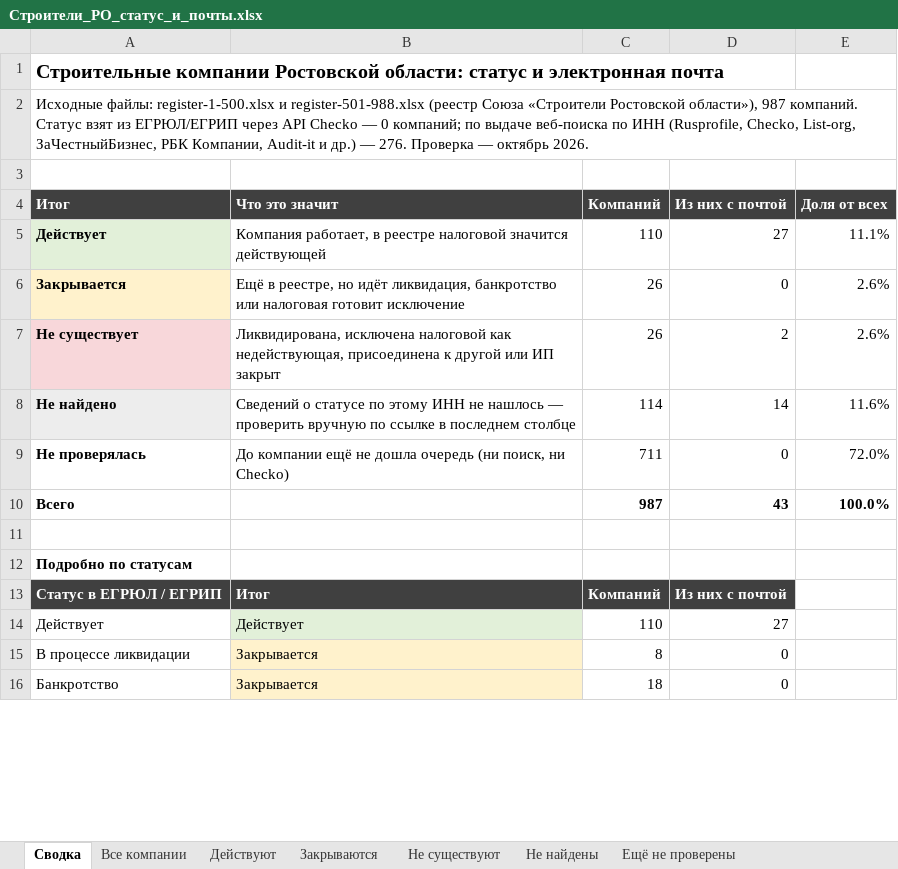
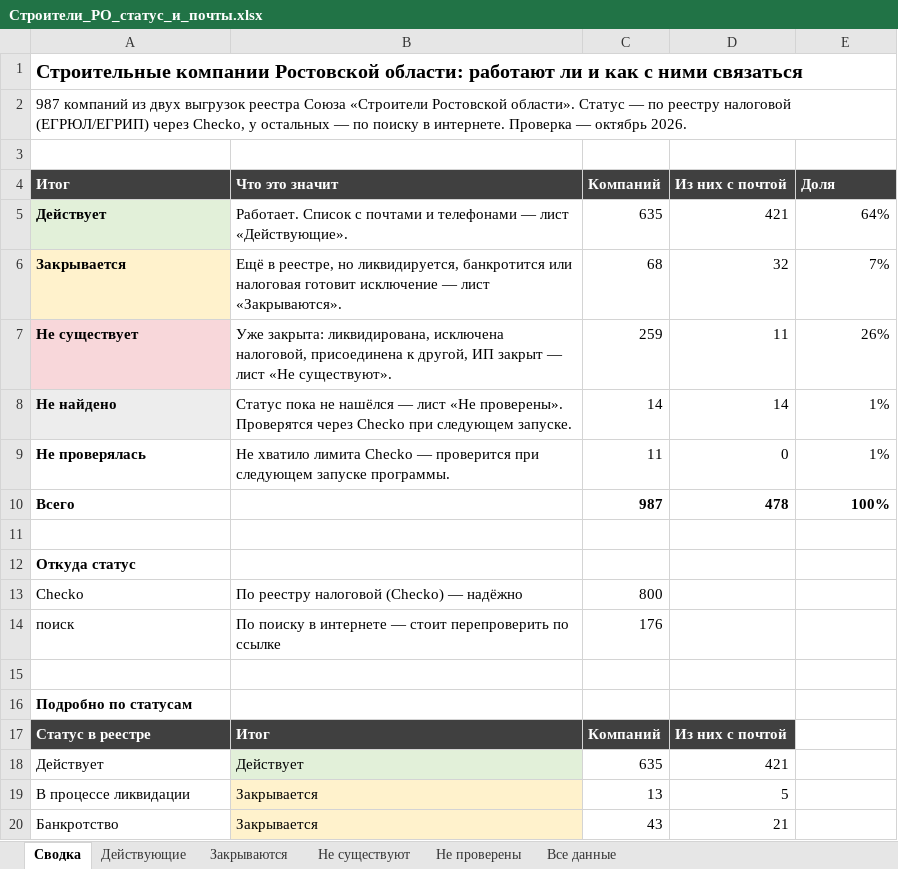
Before and after one commit to caesart966-web/first_reposirtory, an Excel workbook: rostov-companies/Строители_РО_статус_и_почты.xlsx, sheet Сводка, drawn as a sheet; only a part is shown; values as stored, in another font and other column widths than the file's, no borders; addresses are those after the commit; the diff covers the shown part only; the diff names each change by its address in the sheet, - before the commit and + after, or states it on an @@ line.

```diff
--- a/rostov-companies/Строители_РО_статус_и_почты.xlsx (sheet Сводка)
+++ b/rostov-companies/Строители_РО_статус_и_почты.xlsx (sheet Сводка)
-sheet tab: Все компании
+sheet tab: Действующие
-sheet tab: Не найдены
+sheet tab: Все данные
-sheet tab: Действуют
-sheet tab: Ещё не проверены
+sheet tab: Не проверены
-A1 (Итог): …Ростовской области: статус и электронная почта
+A1 (Итог): …Ростовской области: работают ли и как с ними связаться
-A2 (Итог): Исходные файлы: register-1-500.xlsx и register-501-988.xlsx (реестр Союза «Строители Ростовской области»), 987 компаний. Статус взят из ЕГРЮЛ/ЕГРИП через API Checko — 0 компаний; по выдаче веб-поиска по ИНН (Rusprofile, Checko, List-org, ЗаЧестныйБизнес, РБК Компании, Audit-it и др.) — 276. Проверка —…
+A2 (Итог): 987 компаний из двух выгрузок реестра Союза «Строители Ростовской области». Статус — по реестру налоговой (ЕГРЮЛ/ЕГРИП) через Checko, у остальных — по поиску в интернете. Проверка —…
-E4: Доля от всех
+E4: Доля
-B5 (Что это значит): Компания работает, в реестре налоговой значится действующей
+B5 (Что это значит): Работает. Список с почтами и телефонами — лист «Действующие».
-C5 (Компаний): 110
+C5 (Компаний): 635
-D5 (Из них с почтой): 27
+D5 (Из них с почтой): 421
-E5 (Доля): 11.1%
+E5 (Доля): 64%
-B6 (Что это значит): …реестре, но идёт ликвидация, банкротство или налоговая готовит исключение
+B6 (Что это значит): …реестре, но ликвидируется, банкротится или налоговая готовит исключение — лист «Закрываются».
-C6 (Компаний): 26
+C6 (Компаний): 68
-D6 (Из них с почтой): 0
+D6 (Из них с почтой): 32
-E6 (Доля): 2.6%
+E6 (Доля): 7%
-B7 (Что это значит): Ликвидирована, исключена налоговой как недействующая, присоединена к другой или ИП закрыт
+B7 (Что это значит): Уже закрыта: ликвидирована, исключена налоговой, присоединена к другой, ИП закрыт — лист «Не существуют».
-C7 (Компаний): 26
+C7 (Компаний): 259
-D7 (Из них с почтой): 2
+D7 (Из них с почтой): 11
-E7 (Доля): 2.6%
+E7 (Доля): 26%
-B8 (Что это значит): Сведений о статусе по этому ИНН не нашлось — проверить вручную по ссылке в последнем столбце
+B8 (Что это значит): Статус пока не нашёлся — лист «Не проверены». Проверятся через Checko при следующем запуске.
-C8 (Компаний): 114
+C8 (Компаний): 14
-E8 (Доля): 11.6%
+E8 (Доля): 1%
-B9 (Что это значит): До компании ещё не дошла очередь (ни поиск, ни Checko)
+B9 (Что это значит): Не хватило лимита Checko — проверится при следующем запуске программы.
-C9 (Компаний): 711
+C9 (Компаний): 11
-E9 (Доля): 72.0%
+E9 (Доля): 1%
-D10 (Из них с почтой): 43
+D10 (Из них с почтой): 478
-E10 (Доля): 100.0%
+E10 (Доля): 100%
+row 11: (empty)
+row 12: Откуда статус
+row 13: Checko | По реестру налоговой (Checko) — надёжно | 800
+row 14: поиск | По поиску в интернете — стоит перепроверить по ссылке | 176
-A17 (Итог): Статус в ЕГРЮЛ / ЕГРИП
+A17 (Итог): Статус в реестре
-C18 (Компаний): 110
+C18 (Компаний): 635
-D18 (Из них с почтой): 27
+D18 (Из них с почтой): 421
-C19 (Компаний): 8
+C19 (Компаний): 13
-D19 (Из них с почтой): 0
+D19 (Из них с почтой): 5
-C20 (Компаний): 18
+C20 (Компаний): 43
-D20 (Из них с почтой): 0
+D20 (Из них с почтой): 21
```
Also changed, not shown: 3 removed rows and 16 edited cells elsewhere in this sheet, sheet Все данные, sheet Действующие, sheet Не существуют, sheet Закрываются, formulas that keep their value, charts or pictures, 5 other files.
